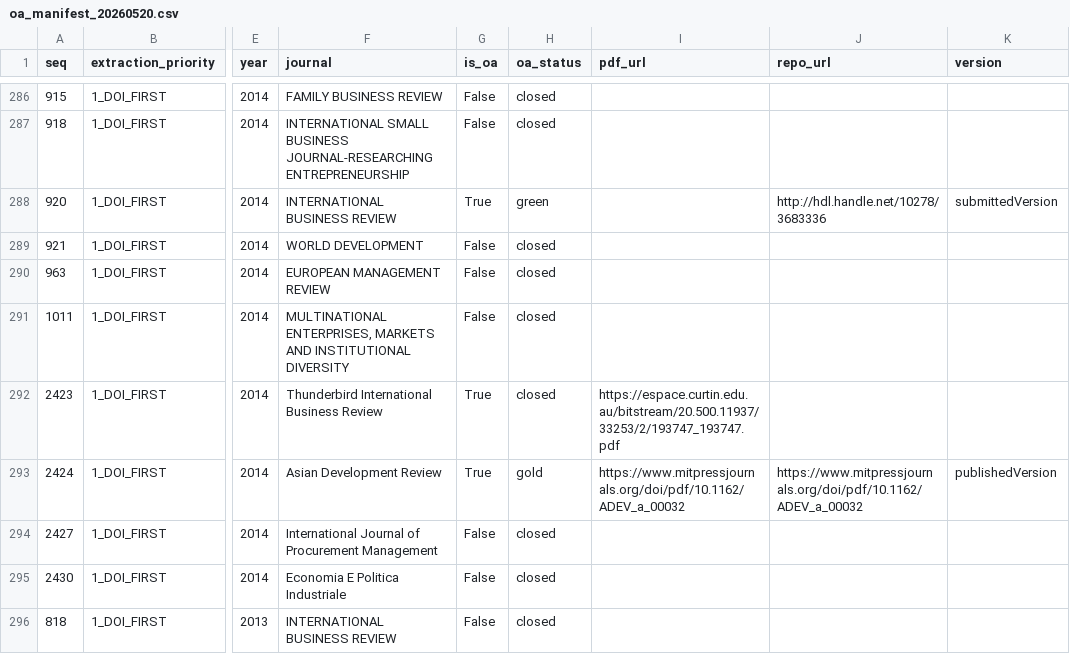
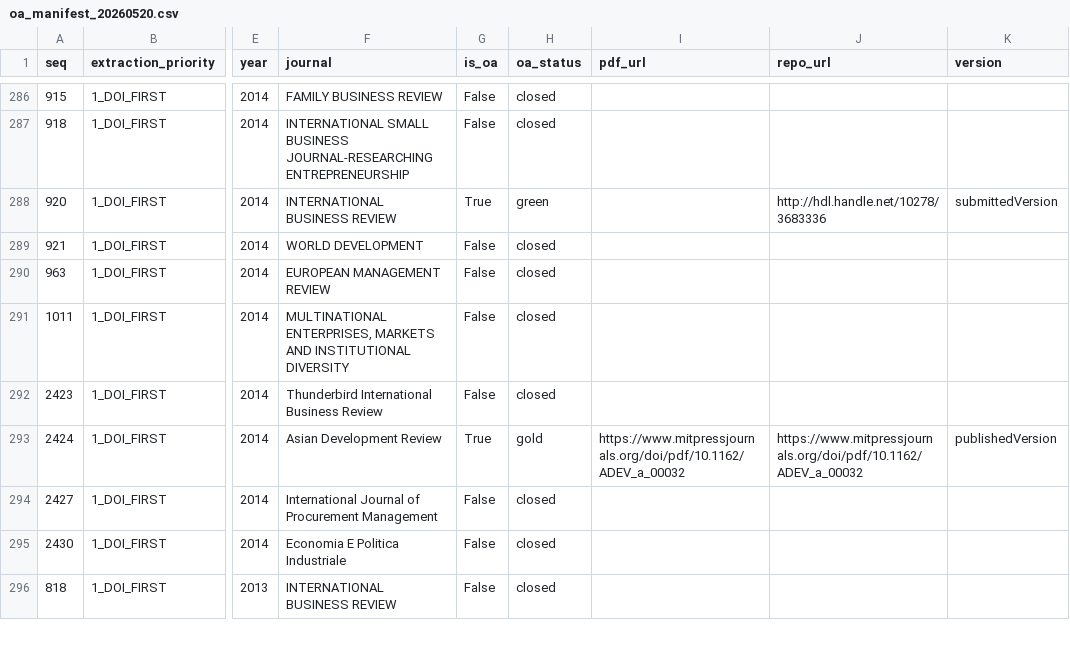
Before and after one commit to thuyhuongctu-cell/my_thesis_phd_candidate_26, a CSV file: p6/tools/results/oa_manifest_20260520.csv, drawn as a sheet; only a part is shown, gaps mark what is left out; the diff covers the shown part only; the diff names each change by its address in the sheet, - before the commit and + after, or states it on an @@ line.

```diff
--- a/p6/tools/results/oa_manifest_20260520.csv
+++ b/p6/tools/results/oa_manifest_20260520.csv
-G292 (is_oa): True
+G292 (is_oa): False
-I292 (pdf_url): https://espace.curtin.edu.au/bitstream/20.500.11937/33253/2/193747_193747.pdf
+I292 (pdf_url): (empty)
```
Also changed, not shown: 40 edited cells elsewhere in this file.
